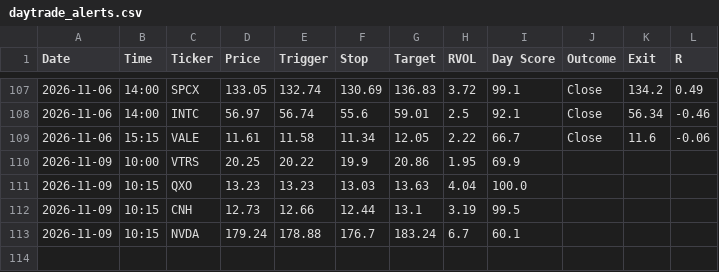
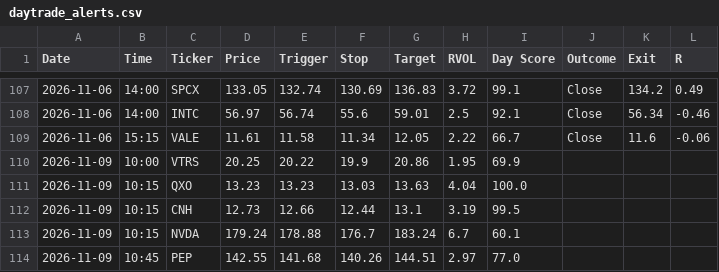
Before and after one commit to wolfmanex/trading-dashboard, a CSV file: daytrade_alerts.csv, drawn as a sheet; only a part is shown, gaps mark what is left out.

```diff
--- a/daytrade_alerts.csv
+++ b/daytrade_alerts.csv
@@ -113 +113,2 @@ Date,Time,Ticker,Price,Trigger,Stop,Target,RVOL,Day Score,Outcome,Exit,R
 2026-11-09,10:15,NVDA,179.24,178.88,176.7,183.24,6.7,60.1,,,
+2026-11-09,10:45,PEP,142.55,141.68,140.26,144.51,2.97,77.0,,,
```
